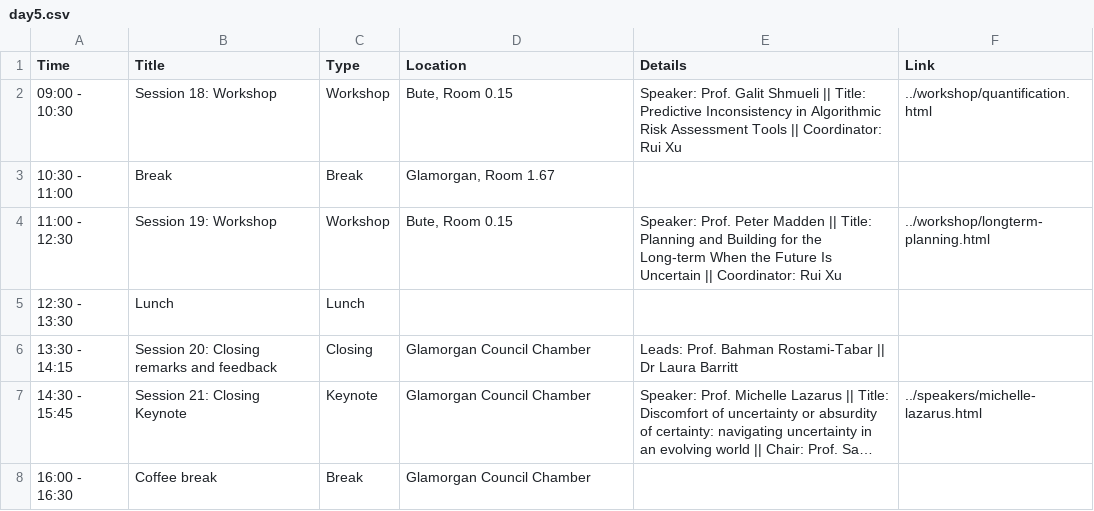
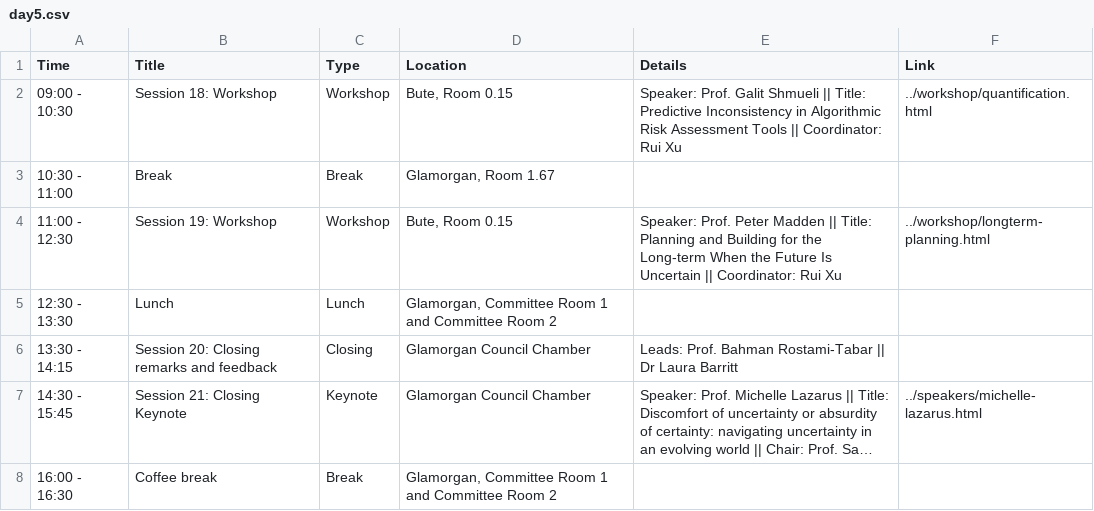
Before and after one commit to dl4sg-summer-school/dl4sg-summer-school.github.io, a CSV file: program/data/day5.csv, drawn as a sheet; long unchanged cells end in …; the diff names each change by its address in the sheet, - before the commit and + after, or states it on an @@ line.

Commit message:
update programme

```diff
--- a/program/data/day5.csv
+++ b/program/data/day5.csv
-D5 (Location): (empty)
+D5 (Location): Glamorgan, Committee Room 1 and Committee Room 2
-D8 (Location): Glamorgan Council Chamber
+D8 (Location): Glamorgan, Committee Room 1 and Committee Room 2
```
Also changed, not shown: 1 other file.
